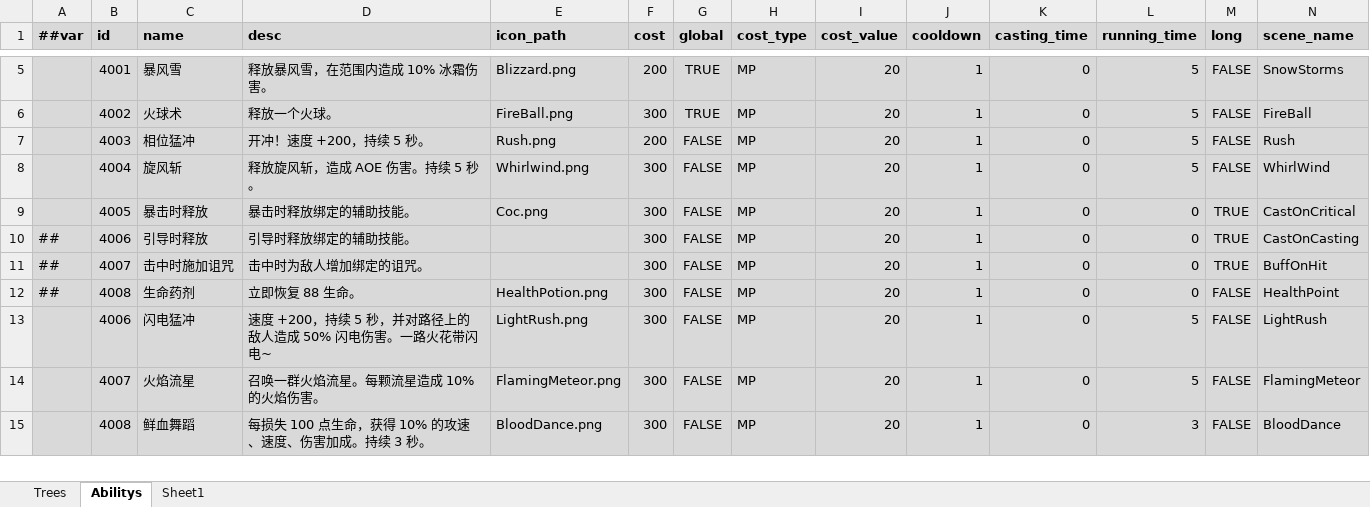
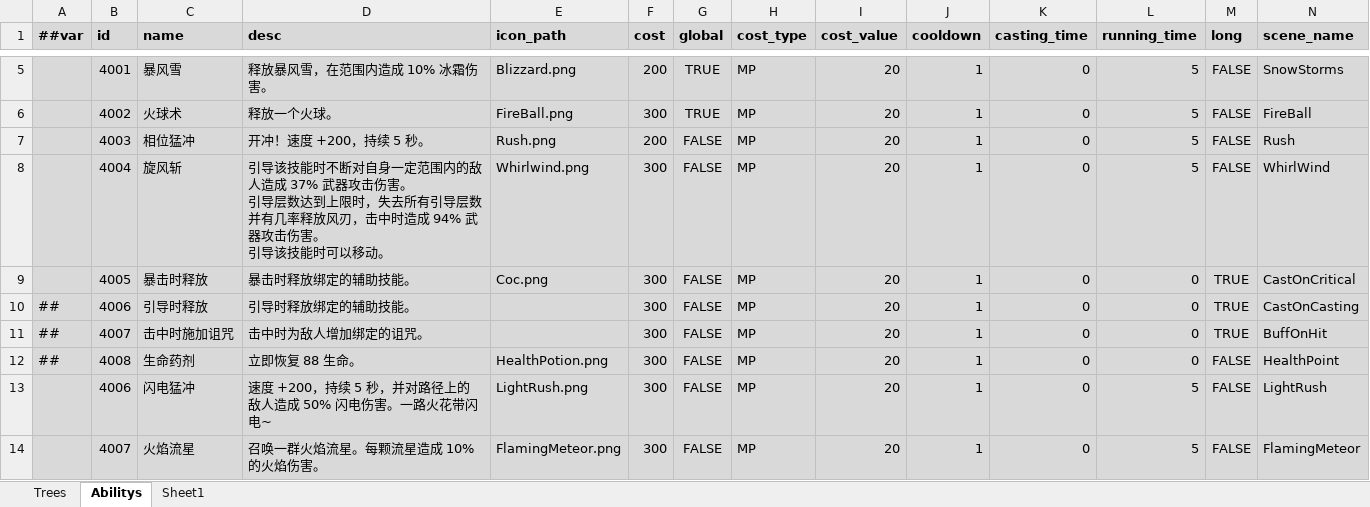
Before and after one commit to Abab-bk/AwesomeRPG, an Excel workbook: DataBase/Datas/Skills.xlsx, sheet Abilitys, drawn as a sheet; only a part is shown, gaps mark what is left out; the shorter side is filled out with more unchanged rows; values as stored, in another font and other column widths than the file's, no borders; ↵ is a line break in a cell; the diff names each change by its address in the sheet, - before the commit and + after, or states it on an @@ line.

```diff
--- a/DataBase/Datas/Skills.xlsx (sheet Abilitys)
+++ b/DataBase/Datas/Skills.xlsx (sheet Abilitys)
-D8 (desc): 释放旋风斩，造成 AOE 伤害。持续 5 秒。
+D8 (desc): 引导该技能时不断对自身一定范围内的敌人造成 37% 武器攻击伤害。 ↵ 引导层数达到上限时，失去所有引导层数并有几率释放风刃，击中时造成 94% 武器攻击伤害。 ↵ 引导该技能时可以移动。
```
Also changed, not shown: 22 other files.
